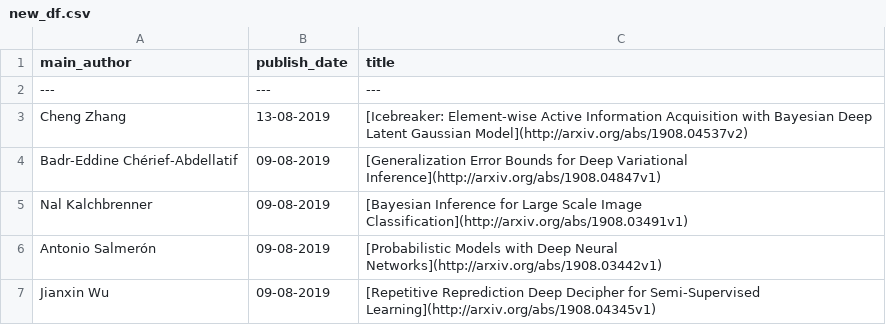
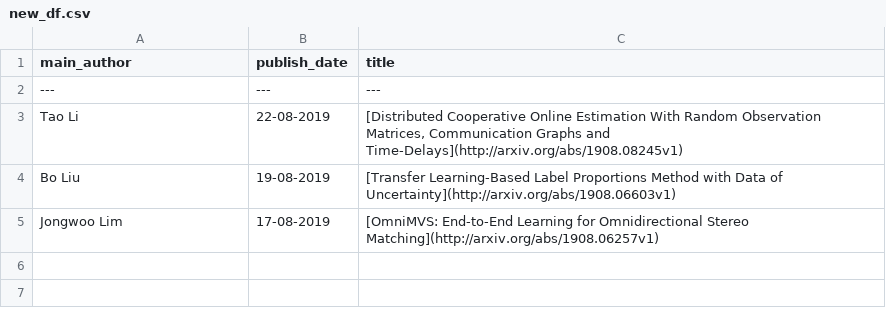
Before and after one commit to egstatsml/arxivsearch, a CSV file: mcmc/new_df.csv, drawn as a sheet.

```diff
--- a/mcmc/new_df.csv
+++ b/mcmc/new_df.csv
@@ -2,6 +2,4 @@ main_author|publish_date|title
 ---|---|---
-Cheng Zhang|13-08-2019|[Icebreaker: Element-wise Active Information Acquisition with Bayesian   Deep Latent Gaussian Model](http://arxiv.org/abs/1908.04537v2)
-Badr-Eddine Chérief-Abdellatif|09-08-2019|[Generalization Error Bounds for Deep Variational Inference](http://arxiv.org/abs/1908.04847v1)
-Nal Kalchbrenner|09-08-2019|[Bayesian Inference for Large Scale Image Classification](http://arxiv.org/abs/1908.03491v1)
-Antonio Salmerón|09-08-2019|[Probabilistic Models with Deep Neural Networks](http://arxiv.org/abs/1908.03442v1)
-Jianxin Wu|09-08-2019|[Repetitive Reprediction Deep Decipher for Semi-Supervised Learning](http://arxiv.org/abs/1908.04345v1)
+Tao Li|22-08-2019|[Distributed Cooperative Online Estimation With Random Observation   Matrices, Communication Graphs and Time-Delays](http://arxiv.org/abs/1908.08245v1)
+Bo Liu|19-08-2019|[Transfer Learning-Based Label Proportions Method with Data of   Uncertainty](http://arxiv.org/abs/1908.06603v1)
+Jongwoo Lim|17-08-2019|[OmniMVS: End-to-End Learning for Omnidirectional Stereo Matching](http://arxiv.org/abs/1908.06257v1)
```
Also changed, not shown: mcmc/readme_df.csv, 5 other files.
